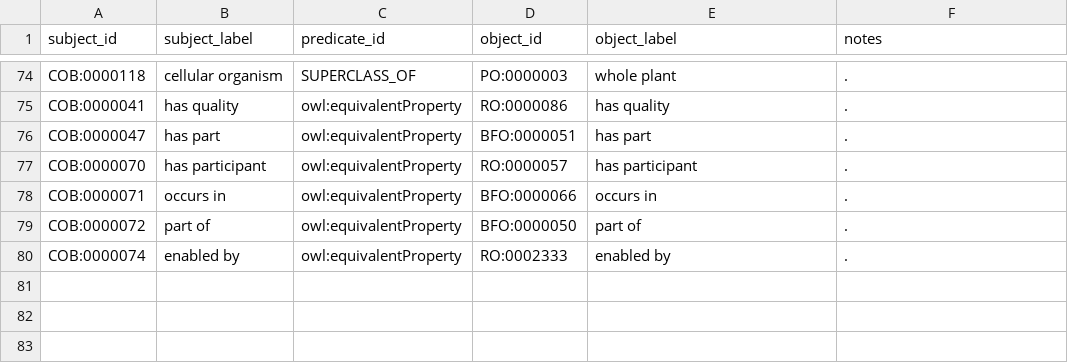
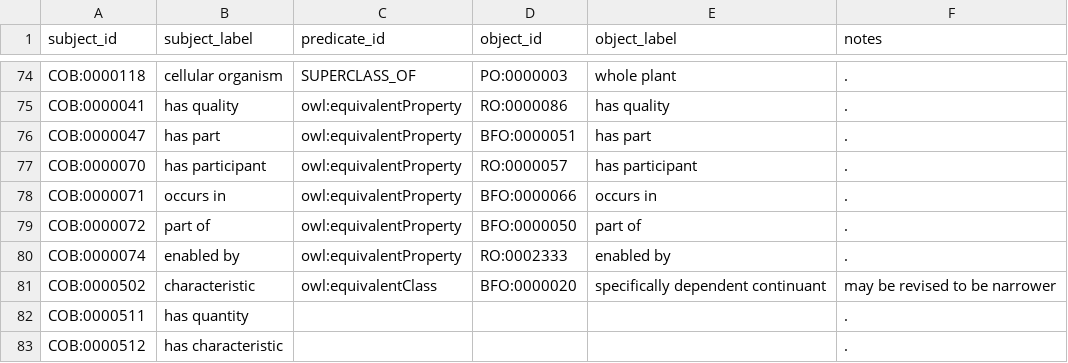
Before and after one commit to OBOFoundry/COB, a TSV file: cob-to-external.tsv, drawn as a sheet; only a part is shown, gaps mark what is left out; the diff names each change by its address in the sheet, - before the commit and + after, or states it on an @@ line.

Commit message:
added characteristic, fixes #65. Added has-quantity, see #35

```diff
--- a/cob-to-external.tsv
+++ b/cob-to-external.tsv
+row 81: COB:0000502 | characteristic | owl:equivalentClass | BFO:0000020 | specifically dependent continuant | may be revised to be narrower
+row 82: COB:0000511 | has quantity |  |  |  | .
+row 83: COB:0000512 | has characteristic |  |  |  | .
```
Also changed, not shown: 1 other file.
